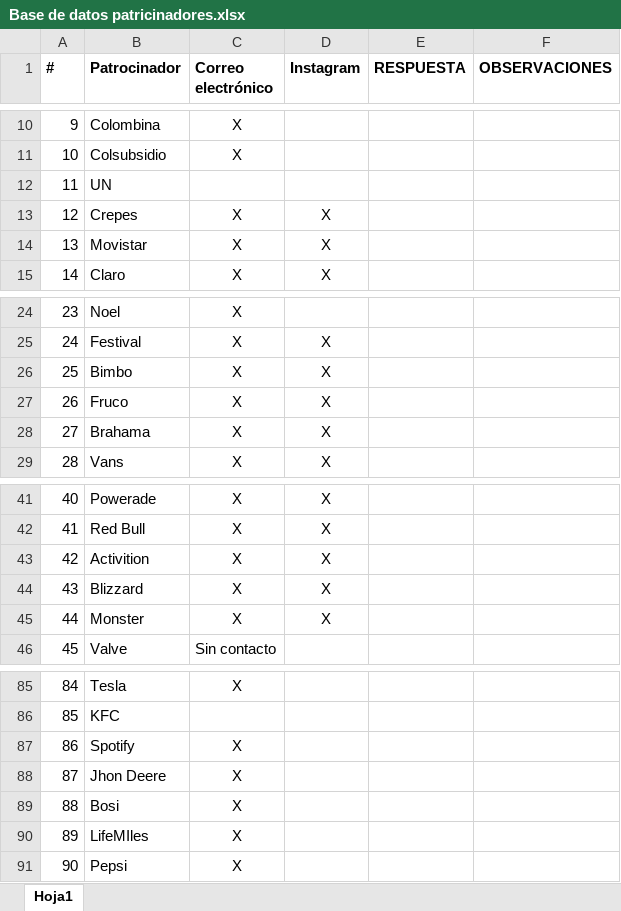
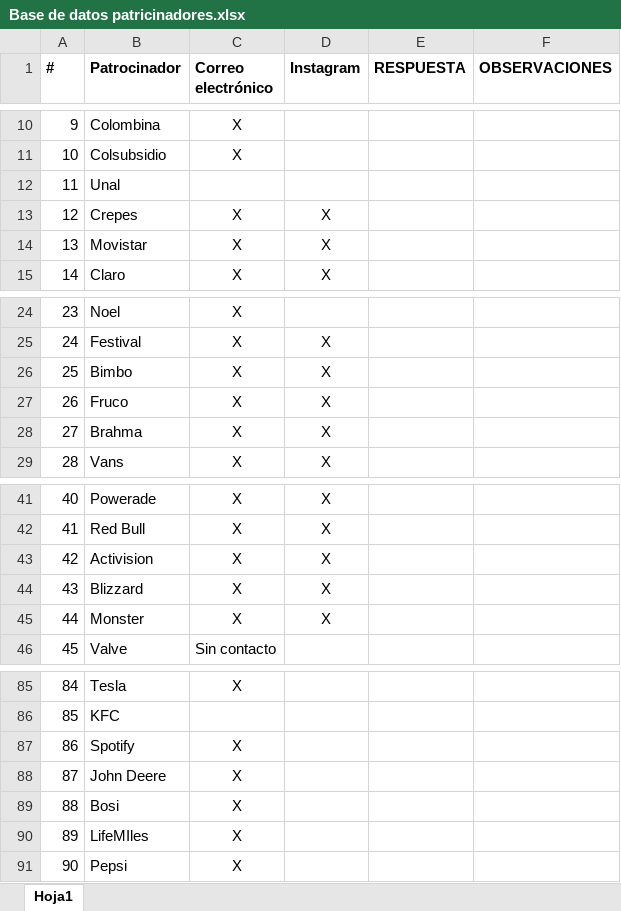
Before and after one commit to CIRATColombia/FTC-Into_The_Deep, an Excel workbook: Patrocinio/Base de datos patricinadores.xlsx, sheet Hoja1, drawn as a sheet; only a part is shown, gaps mark what is left out; values as stored, in another font and other column widths than the file's, no borders; the diff covers the shown part only; the diff names each change by its address in the sheet, - before the commit and + after, or states it on an @@ line.

```diff
--- a/Patrocinio/Base de datos patricinadores.xlsx (sheet Hoja1)
+++ b/Patrocinio/Base de datos patricinadores.xlsx (sheet Hoja1)
-B12 (Patrocinador): UN
+B12 (Patrocinador): Unal
-B28 (Patrocinador): Brahama
+B28 (Patrocinador): Brahma
-B43 (Patrocinador): Activition
+B43 (Patrocinador): Activision
-B88 (Patrocinador): Jhon Deere
+B88 (Patrocinador): John Deere
```
Also changed, not shown: 12 removed rows, 4 edited cells and row numbers in column A elsewhere in this sheet, formulas that keep their value.
